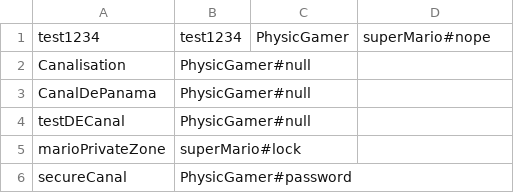
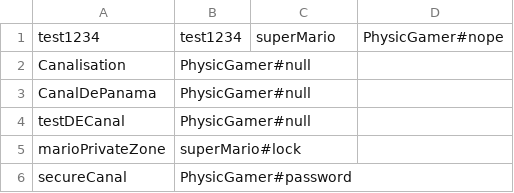
Before and after one commit to PhysicDev/PROJECTWEB, a CSV file: data/channel.csv, drawn as a sheet.

```diff
--- a/data/channel.csv
+++ b/data/channel.csv
@@ -1,2 +1,2 @@
-test1234|test1234|PhysicGamer|superMario#nope
+test1234|test1234|superMario|PhysicGamer#nope
 Canalisation|PhysicGamer#null
```
Also changed, not shown: 11 other files.
